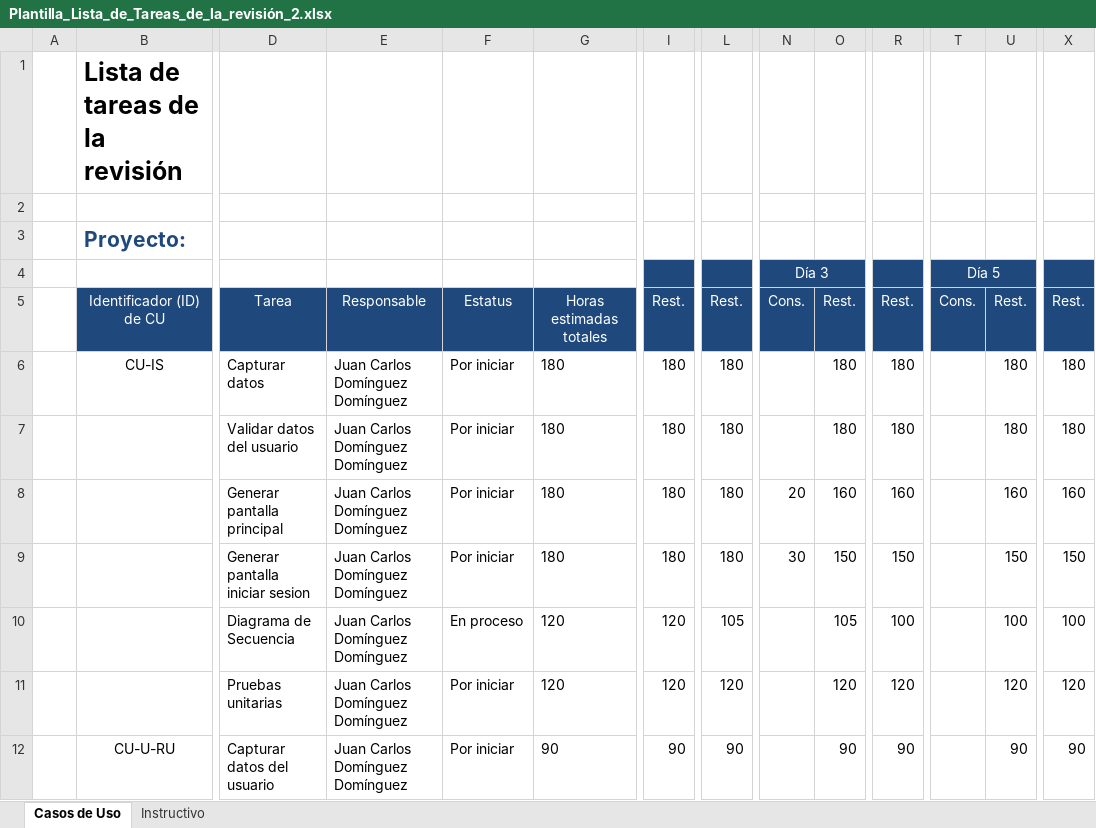
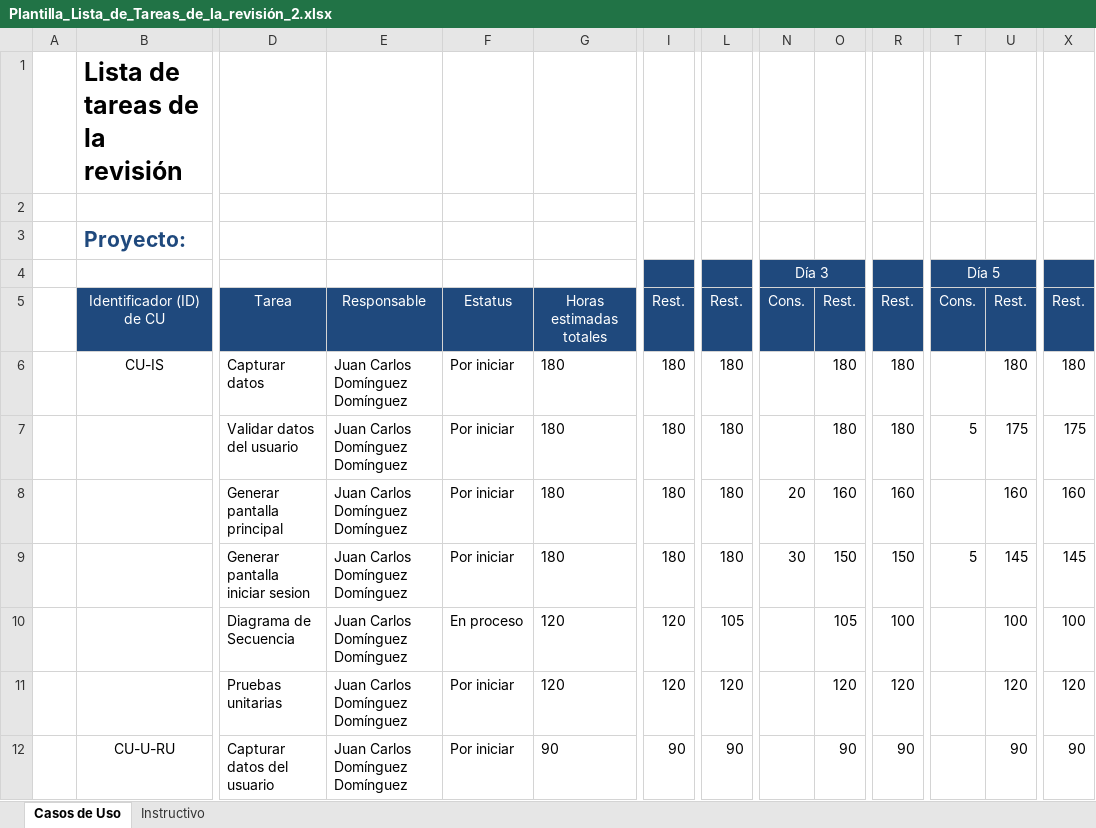
Before and after one commit to JuanCarlosDominguezDominguez/EmpenioFacil, an Excel workbook: Juan/Reviciones/Plantilla_Lista_de_Tareas_de_la_revisión_2.xlsx, sheet Casos de Uso, drawn as a sheet; only a part is shown, gaps mark what is left out; values as stored, in another font and other column widths than the file's, no borders; removed rows and columns are numbered as before the commit, all else as after; rows hold the shown columns only; the diff names each change by its address in the sheet, - before the commit and + after, or states it on an @@ line.

```diff
--- a/Juan/Reviciones/Plantilla_Lista_de_Tareas_de_la_revisión_2.xlsx (sheet Casos de Uso)
+++ b/Juan/Reviciones/Plantilla_Lista_de_Tareas_de_la_revisión_2.xlsx (sheet Casos de Uso)
-row 7:  |  | Validar datos del usuario | Juan Carlos Domínguez Domínguez | Por iniciar | 180 | 180 | 180 |  | 180 | 180 |  | 180 | 180
+row 7:  |  | Validar datos del usuario | Juan Carlos Domínguez Domínguez | Por iniciar | 180 | 180 | 180 |  | 180 | 180 | 5 | 175 | 175
-row 9:  |  | Generar pantalla iniciar sesion | Juan Carlos Domínguez Domínguez | Por iniciar | 180 | 180 | 180 | 30 | 150 | 150 |  | 150 | 150
+row 9:  |  | Generar pantalla iniciar sesion | Juan Carlos Domínguez Domínguez | Por iniciar | 180 | 180 | 180 | 30 | 150 | 150 | 5 | 145 | 145
```
Also changed, not shown: 25 other files.
